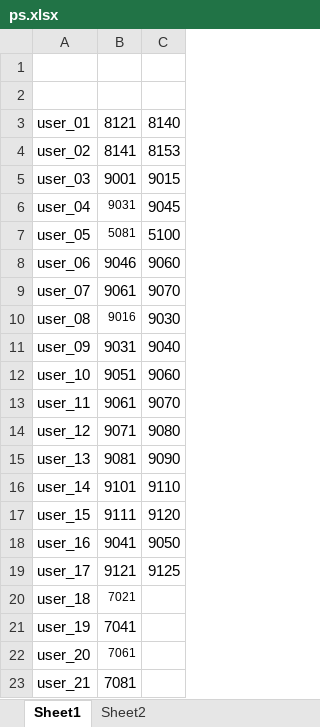
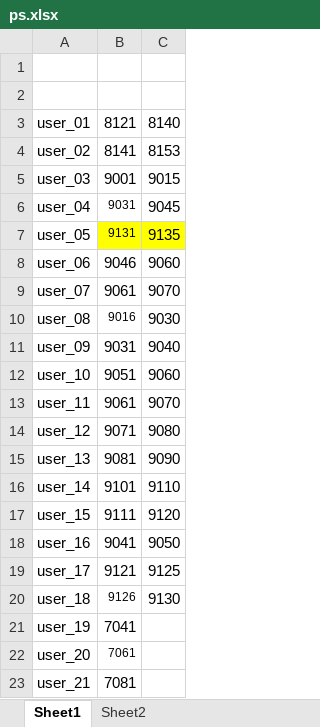
Before and after one commit to dlt-lee/dcb, an Excel workbook: ps.xlsx, sheet Sheet1, drawn as a sheet; only a part is shown; values as stored, in another font and other column widths than the file's, no borders; the diff names each change by its address in the sheet, - before the commit and + after, or states it on an @@ line.

Commit message:
update

```diff
--- a/ps.xlsx (sheet Sheet1)
+++ b/ps.xlsx (sheet Sheet1)
-B7: 5081
+B7: 9131
-B7:C7 fill: none
+B7:C7 fill: #FFFF00
-C7: 5100
+C7: 9135
-B20: 7021
+B20: 9126
-C20: (empty)
+C20: 9130
```
